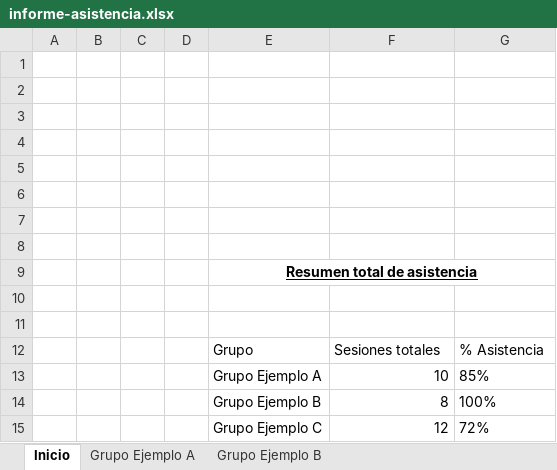
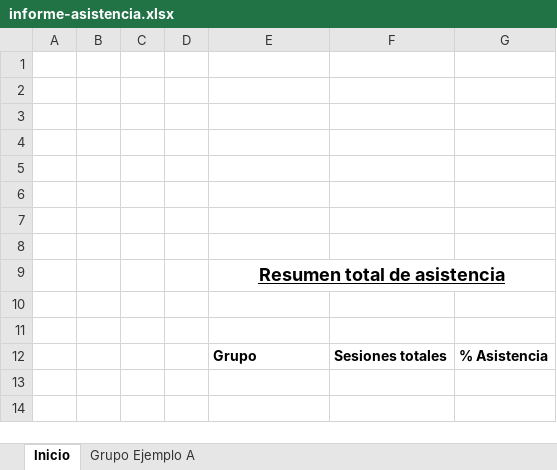
Before and after one commit to vsescuderos/AcademyOS, an Excel workbook: public/plantillas/informe-asistencia.xlsx, sheet Inicio, drawn as a sheet; values as stored, in another font and other column widths than the file's, no borders; charts and pictures not drawn; the diff names each change by its address in the sheet, - before the commit and + after, or states it on an @@ line.

```diff
--- a/public/plantillas/informe-asistencia.xlsx (sheet Inicio)
+++ b/public/plantillas/informe-asistencia.xlsx (sheet Inicio)
-sheet tab: Grupo Ejemplo B
@@ E9 text size: larger @@
-E12:G12 bold: off
+E12:G12 bold: on
-row 13:  |  |  |  | Grupo Ejemplo A | 10 | 85%
-row 14:  |  |  |  | Grupo Ejemplo B | 8 | 100%
-row 15:  |  |  |  | Grupo Ejemplo C | 12 | 72%
```
Also changed, not shown: sheet Grupo Ejemplo A, charts or pictures, 7 other files.
